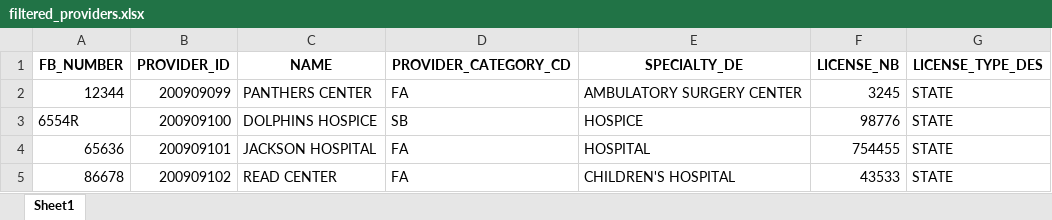
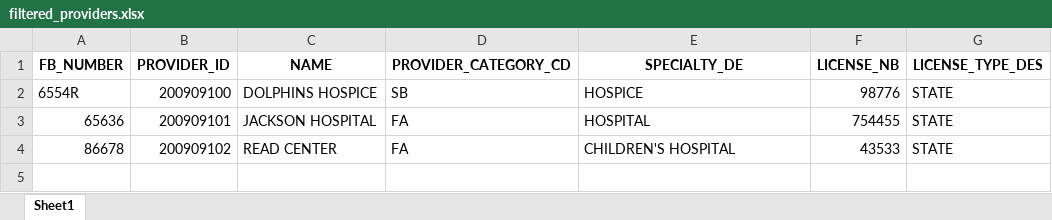
Before and after one commit to mikemena/web-scraper, an Excel workbook: ahca_data/filtered_providers.xlsx, sheet Sheet1, drawn as a sheet; values as stored, in another font and other column widths than the file's, no borders; the diff names each change by its address in the sheet, - before the commit and + after, or states it on an @@ line.

```diff
--- a/ahca_data/filtered_providers.xlsx (sheet Sheet1)
+++ b/ahca_data/filtered_providers.xlsx (sheet Sheet1)
-row 2: 12344 | 200909099 | PANTHERS CENTER | FA | AMBULATORY SURGERY CENTER | 3245 | STATE
```
Also changed, not shown: ahca_data/all_facilities.xlsx, 10 other files.
